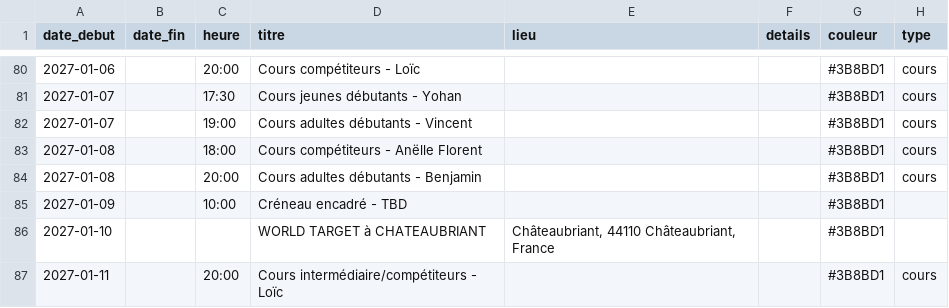
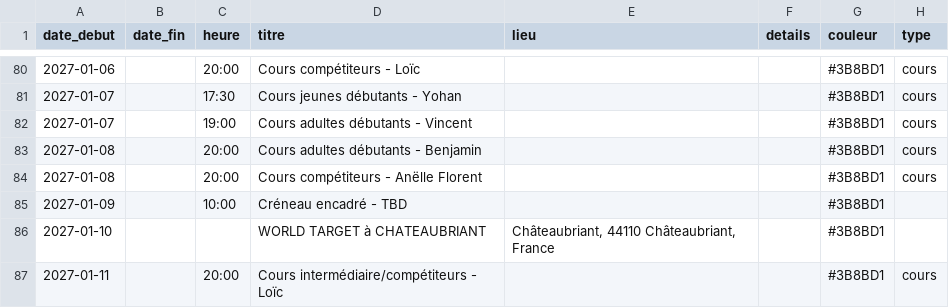
Before and after one commit to archersdelerdre/affichage-club, a CSV file: data/evenements.csv, drawn as a sheet; only a part is shown, gaps mark what is left out; removed rows and columns are numbered as before the commit, all else as after; the diff names each change by its address in the sheet, - before the commit and + after, or states it on an @@ line.

```diff
--- a/data/evenements.csv
+++ b/data/evenements.csv
-row 83: 2027-01-08 |  | 18:00 | Cours compétiteurs - Anëlle Florent |  |  | #3B8BD1 | cours
+row 84: 2027-01-08 |  | 20:00 | Cours compétiteurs - Anëlle Florent |  |  | #3B8BD1 | cours
```
